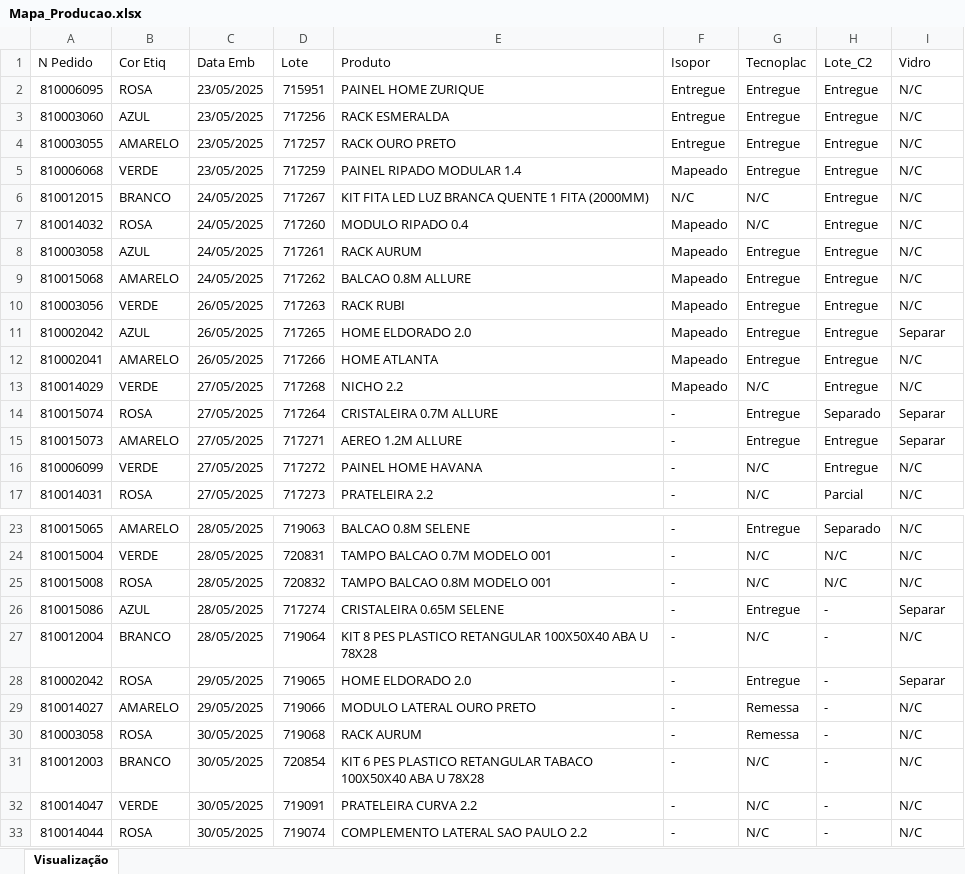
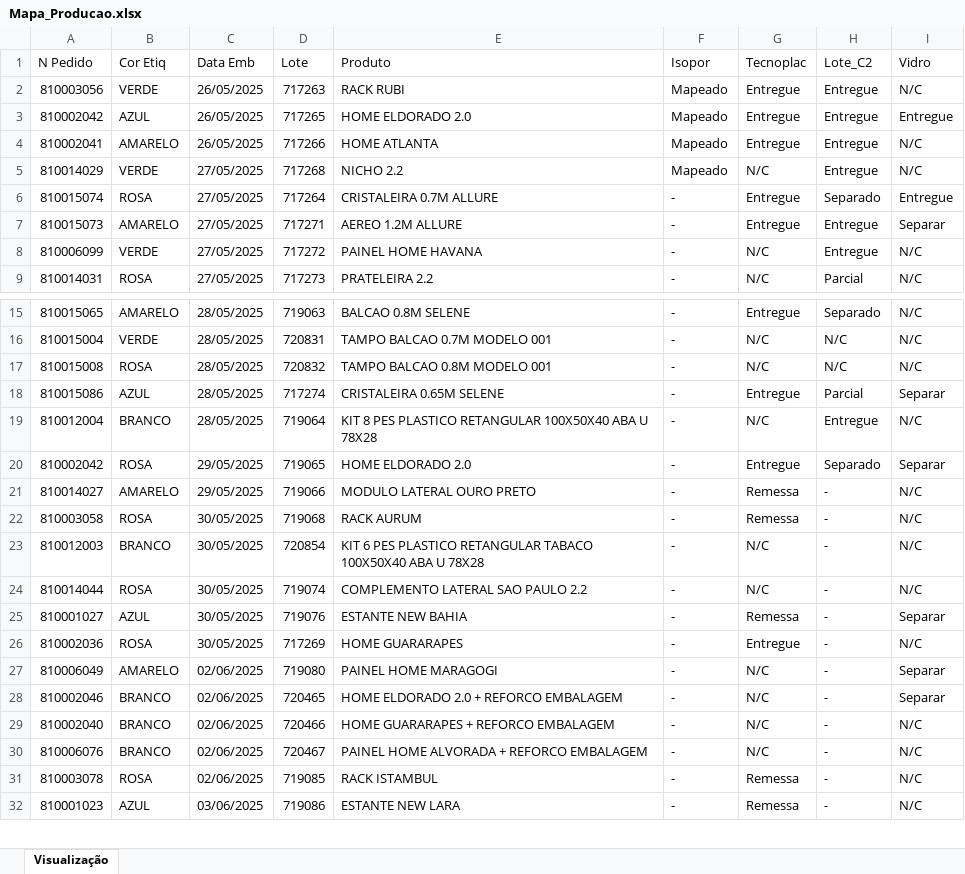
Before and after one commit to enzokpedrica/LineaBrasil, an Excel workbook: Isopor/Mapa_Producao.xlsx, sheet Visualização, drawn as a sheet; only a part is shown, gaps mark what is left out; the shorter side is filled out with more unchanged rows; values as stored, in another font and other column widths than the file's, no cell formats; removed rows and columns are numbered as before the commit, all else as after; the diff covers the shown part only; the diff names each change by its address in the sheet, - before the commit and + after, or states it on an @@ line.

Commit message:
Lógica da coluna Vidro concluida

```diff
--- a/Isopor/Mapa_Producao.xlsx (sheet Visualização)
+++ b/Isopor/Mapa_Producao.xlsx (sheet Visualização)
-row 2: 810006095 | ROSA | 23/05/2025 | 715951 | PAINEL HOME ZURIQUE | Entregue | Entregue | Entregue | N/C
-row 3: 810003060 | AZUL | 23/05/2025 | 717256 | RACK ESMERALDA | Entregue | Entregue | Entregue | N/C
-row 4: 810003055 | AMARELO | 23/05/2025 | 717257 | RACK OURO PRETO | Entregue | Entregue | Entregue | N/C
-row 5: 810006068 | VERDE | 23/05/2025 | 717259 | PAINEL RIPADO MODULAR 1.4 | Mapeado | Entregue | Entregue | N/C
-row 6: 810012015 | BRANCO | 24/05/2025 | 717267 | KIT FITA LED LUZ BRANCA QUENTE 1 FITA (2000MM) | N/C | N/C | Entregue | N/C
-row 7: 810014032 | ROSA | 24/05/2025 | 717260 | MODULO RIPADO 0.4 | Mapeado | N/C | Entregue | N/C
-row 8: 810003058 | AZUL | 24/05/2025 | 717261 | RACK AURUM | Mapeado | Entregue | Entregue | N/C
-row 9: 810015068 | AMARELO | 24/05/2025 | 717262 | BALCAO 0.8M ALLURE | Mapeado | Entregue | Entregue | N/C
-I3 (Vidro): Separar
+I3 (Vidro): Entregue
-I6 (Vidro): Separar
+I6 (Vidro): Entregue
-H18 (Lote_C2): -
+H18 (Lote_C2): Parcial
-H19 (Lote_C2): -
+H19 (Lote_C2): Entregue
-H20 (Lote_C2): -
+H20 (Lote_C2): Separado
-row 32: 810014047 | VERDE | 30/05/2025 | 719091 | PRATELEIRA CURVA 2.2 | - | N/C | - | N/C
```
Also changed, not shown: 22 added rows, 2 removed rows and 4 edited cells elsewhere in this sheet, cell formats, Isopor/Outros/Mapa_Copia.xlsx, Isopor/Outros/Mapa_Transformado.xlsx, 1 other file.
